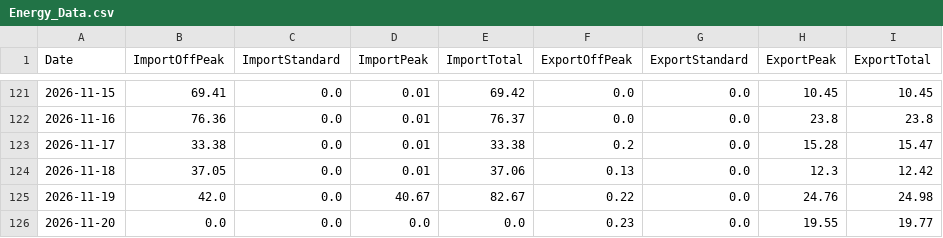
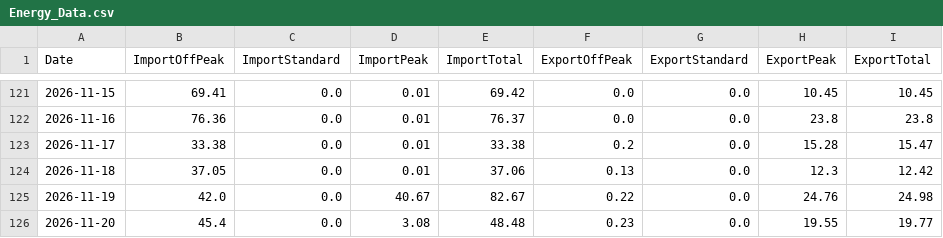
Before and after one commit to Alan-K/public-csv, a CSV file: Energy_Data.csv, drawn as a sheet; only a part is shown, gaps mark what is left out.

```diff
--- a/Energy_Data.csv
+++ b/Energy_Data.csv
@@ -125,2 +125,2 @@ Date,ImportOffPeak,ImportStandard,ImportPeak,ImportTotal,ExportOffPeak,ExportSta
 2026-11-19,42.0,0.0,40.67,82.67,0.22,0.0,24.76,24.98
-2026-11-20,0.0,0.0,0.0,0.0,0.23,0.0,19.55,19.77
+2026-11-20,45.4,0.0,3.08,48.48,0.23,0.0,19.55,19.77
```
